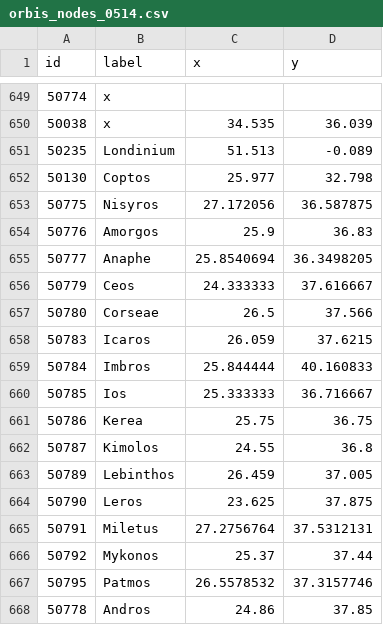
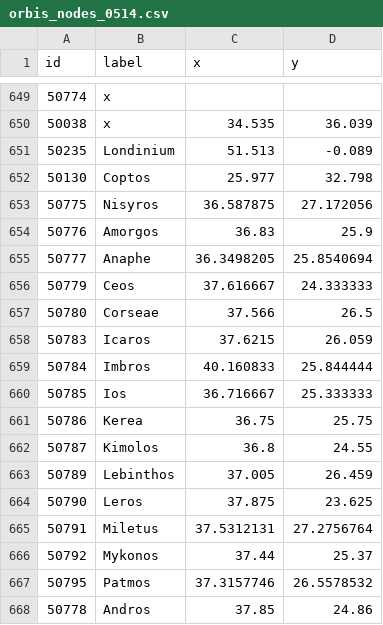
Before and after one commit to agamv25/Byzantine-network, a CSV file: orbis_nodes_0514.csv, drawn as a sheet; only a part is shown, gaps mark what is left out; the diff covers the shown part only.

Commit message:
fixed the data location

```diff
--- a/orbis_nodes_0514.csv
+++ b/orbis_nodes_0514.csv
@@ -652,17 +652,17 @@
 50130,"Coptos",25.977,32.798
-50775,"Nisyros",27.172056,36.587875
-50776,"Amorgos",25.9,36.83
-50777,"Anaphe",25.8540694,36.3498205
-50779,"Ceos",24.333333,37.616667
-50780,"Corseae",26.5,37.566
-50783,"Icaros",26.059,37.6215
-50784,"Imbros",25.844444,40.160833
-50785,"Ios",25.333333,36.716667
-50786,"Kerea",25.75,36.75
-50787,"Kimolos",24.55,36.8
-50789,"Lebinthos",26.459,37.005
-50790,"Leros",23.625,37.875
-50791,"Miletus",27.2756764,37.5312131
-50792,"Mykonos",25.37,37.44
-50795,"Patmos",26.5578532,37.3157746
-50778,"Andros",24.86,37.85
+50775,"Nisyros",36.587875,27.172056
+50776,"Amorgos",36.83,25.9
+50777,"Anaphe",36.3498205,25.8540694
+50779,"Ceos",37.616667,24.333333
+50780,"Corseae",37.566,26.5
+50783,"Icaros",37.6215,26.059
+50784,"Imbros",40.160833,25.844444
+50785,"Ios",36.716667,25.333333
+50786,"Kerea",36.75,25.75
+50787,"Kimolos",36.8,24.55
+50789,"Lebinthos",37.005,26.459
+50790,"Leros",37.875,23.625
+50791,"Miletus",37.5312131,27.2756764
+50792,"Mykonos",37.44,25.37
+50795,"Patmos",37.3157746,26.5578532
+50778,"Andros",37.85,24.86
```
Also changed, not shown: 26 edited cells elsewhere in this file, 2 other files.
